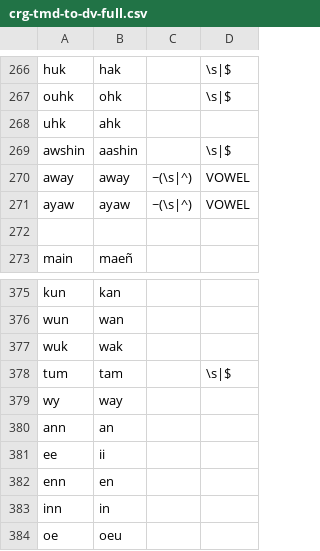
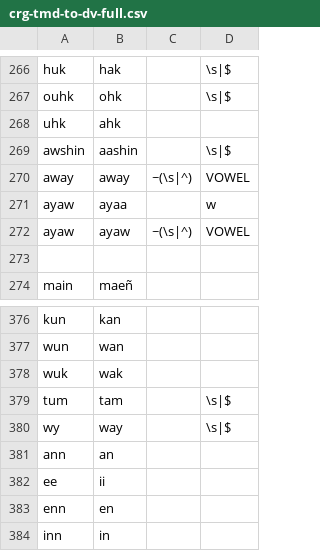
Before and after one commit to p2wilrc/g2p, a CSV file: g2p/mappings/langs/crg/crg-tmd-to-dv-full.csv, drawn as a sheet; only a part is shown, gaps mark what is left out; the shorter side is filled out with more unchanged rows.

Commit message:
Fixed ayaw prefix conversion before w

```diff
--- a/g2p/mappings/langs/crg/crg-tmd-to-dv-full.csv
+++ b/g2p/mappings/langs/crg/crg-tmd-to-dv-full.csv
@@ -270,2 +270,3 @@ awshin,aashin,,\s|$
 away,away,~(\s|^),VOWEL
+ayaw,ayaa,,w
 ayaw,ayaw,~(\s|^),VOWEL
@@ -378,3 +379,3 @@ wuk,wak
 tum,tam,,\s|$
-wy,way
+wy,way,,\s|$
 ann,an
```
Also changed, not shown: 1 other file.
